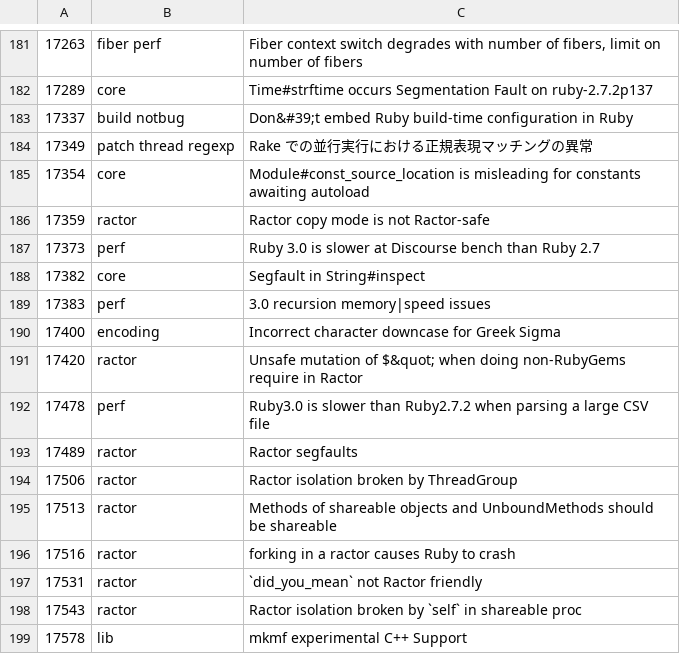
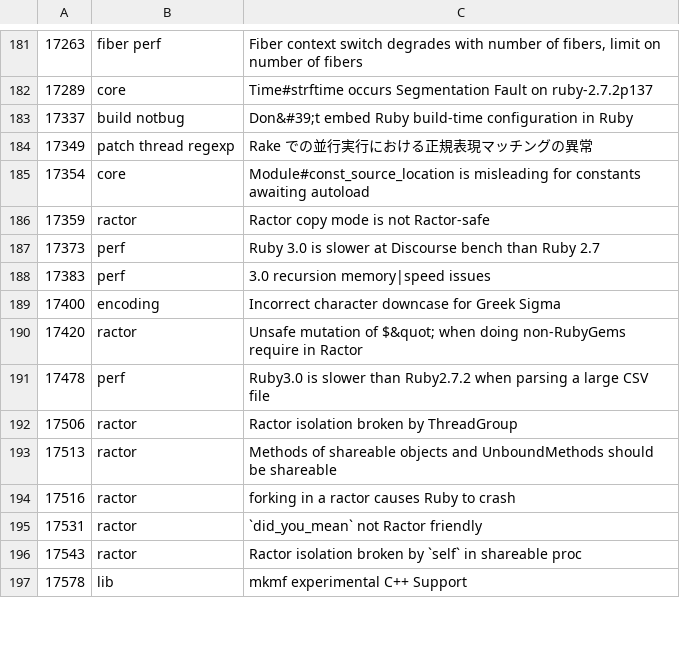
Before and after one commit to andrewdev35/tagged-ruby-bugs, a CSV file: ruby-bugs.csv, drawn as a sheet; only a part is shown, gaps mark what is left out; the diff covers the shown part only.

```diff
--- a/ruby-bugs.csv
+++ b/ruby-bugs.csv
@@ -187,3 +187,2 @@
 17373,perf,Ruby 3.0 is slower at Discourse bench than Ruby 2.7
-17382,core,Segfault in String#inspect
 17383,perf,3.0 recursion memory|speed issues
@@ -192,3 +191,2 @@
 17478,perf,Ruby3.0 is slower than Ruby2.7.2 when parsing a large CSV file
-17489,ractor,Ractor segfaults
 17506,ractor,Ractor isolation broken by ThreadGroup
```
Also changed, not shown: 6 added rows, 5 removed rows and 4 edited cells elsewhere in this file.
